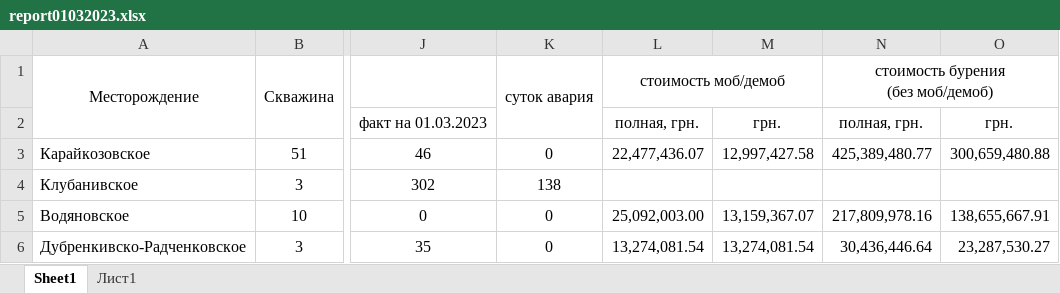
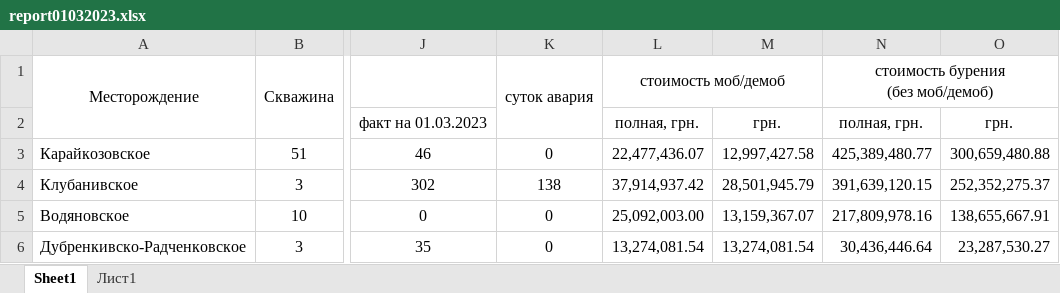
Before and after one commit to owand/PCMDB, an Excel workbook: reporting/report01032023.xlsx, sheet Sheet1, drawn as a sheet; only a part is shown, gaps mark what is left out; values as stored, in another font and other column widths than the file's, no borders; the diff names each change by its address in the sheet, - before the commit and + after, or states it on an @@ line.

Commit message:
xxx

```diff
--- a/reporting/report01032023.xlsx (sheet Sheet1)
+++ b/reporting/report01032023.xlsx (sheet Sheet1)
-L4 (стоимость моб/демоб): (empty)
+L4 (стоимость моб/демоб): 37,914,937.42
-M4: (empty)
+M4: 28,501,945.79
-N4: (empty)
+N4: 391,639,120.15
-O4: (empty)
+O4: 252,352,275.37
```
